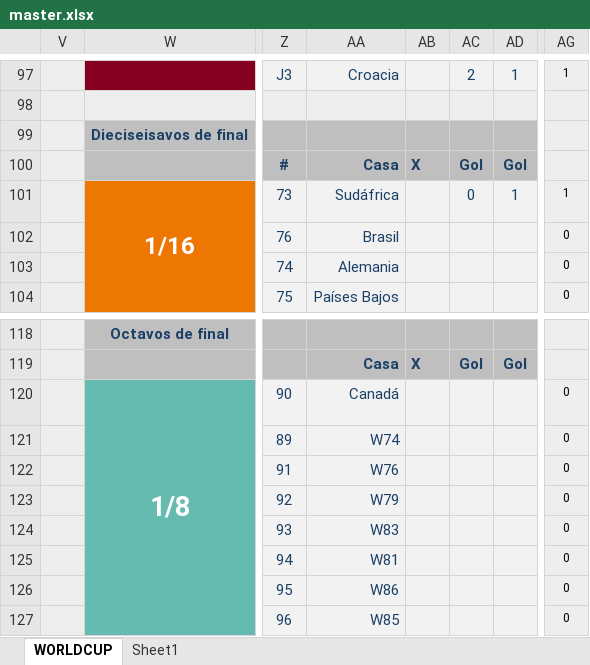
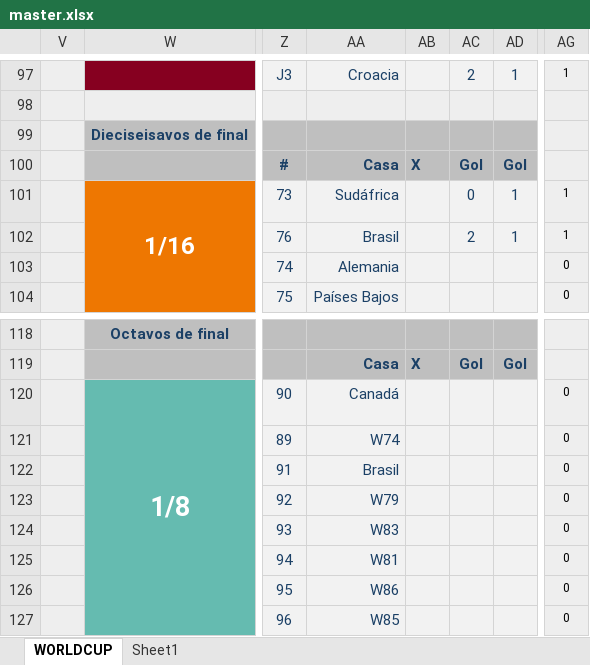
Before and after one commit to caicedodavid/quiniela, an Excel workbook: data/master.xlsx, sheet WORLDCUP, drawn as a sheet; only a part is shown, gaps mark what is left out; values as stored, in another font and other column widths than the file's, no borders; conditional formats not drawn; the diff names each change by its address in the sheet, - before the commit and + after, or states it on an @@ line.

```diff
--- a/data/master.xlsx (sheet WORLDCUP)
+++ b/data/master.xlsx (sheet WORLDCUP)
-AC102: (empty)
+AC102: 2
-AD102: (empty)
+AD102: 1
-AG102: 0
+AG102: 1
-AA122: W76
+AA122: Brasil
```
Also changed, not shown: hidden cells, 1 other file.
